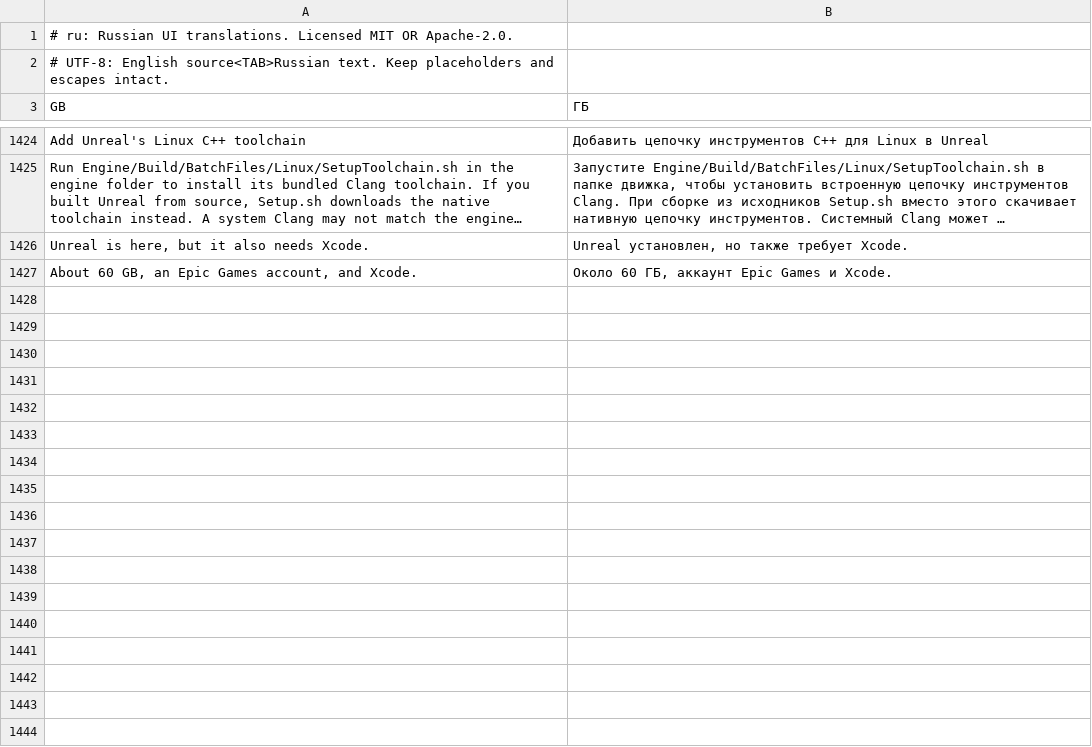
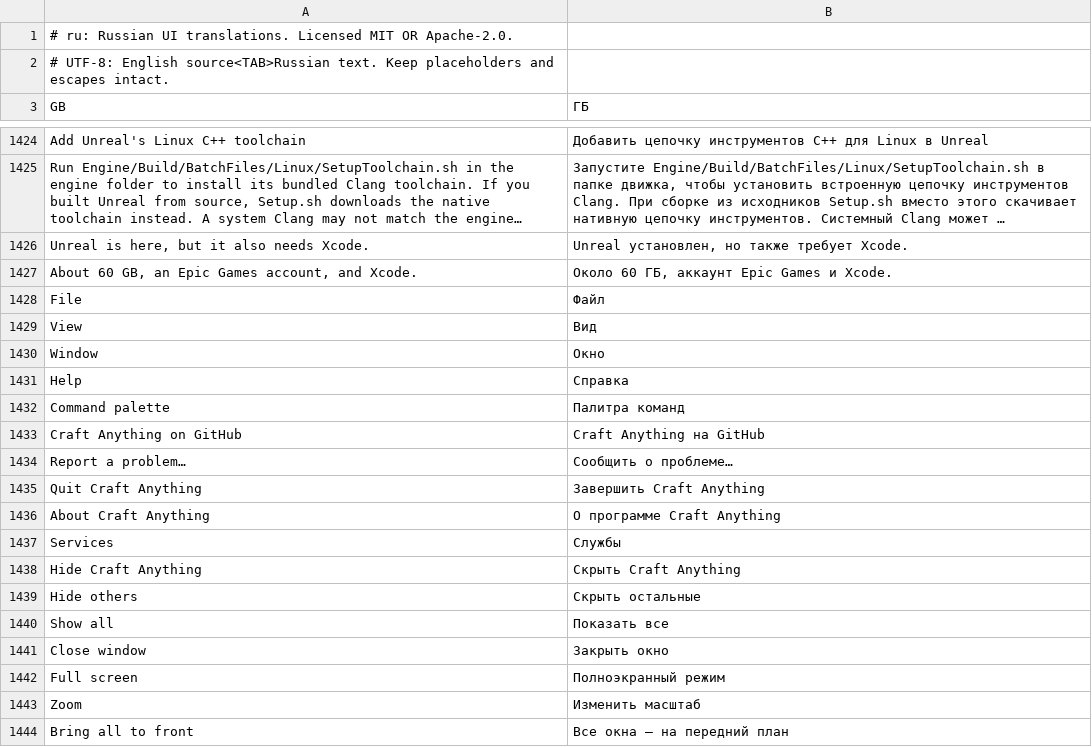
Before and after one commit to 00xJS/craft-anything, a TSV file: crates/ui-egui/src/i18n/ru.tsv, drawn as a sheet; only a part is shown, gaps mark what is left out; long unchanged cells end in ….

Commit message:
Give the macOS app a menu bar with its actions (#804)
On macOS the system menu bar has the app's actions with the usual Mac shortcuts (Settings ⌘, · New project ⌘N · Open ⌘O · Command palette ⌘K · Quit ⌘Q, the Simple/Advanced and Clean room/Deep choices, and Help links to this repository), through muda. Other systems are unchanged.

Supersedes #791.

Co-authored-by: sanketdofe <46375884+sanketdofe@users.noreply.github.com>

```diff
--- a/crates/ui-egui/src/i18n/ru.tsv
+++ b/crates/ui-egui/src/i18n/ru.tsv
@@ -1427 +1427,18 @@ Unreal is here, but it also needs Xcode.	Unreal установлен, но та
 About 60 GB, an Epic Games account, and Xcode.	Около 60 ГБ, аккаунт Epic Games и Xcode.
+File	Файл
+View	Вид
+Window	Окно
+Help	Справка
+Command palette	Палитра команд
+Craft Anything on GitHub	Craft Anything на GitHub
+Report a problem…	Сообщить о проблеме…
+Quit Craft Anything	Завершить Craft Anything
+About Craft Anything	О программе Craft Anything
+Services	Службы
+Hide Craft Anything	Скрыть Craft Anything
+Hide others	Скрыть остальные
+Show all	Показать все
+Close window	Закрыть окно
+Full screen	Полноэкранный режим
+Zoom	Изменить масштаб
+Bring all to front	Все окна — на передний план
```
Also changed, not shown: crates/ui-egui/src/fr.tsv, crates/ui-egui/src/i18n/cs.tsv, 14 other files.
